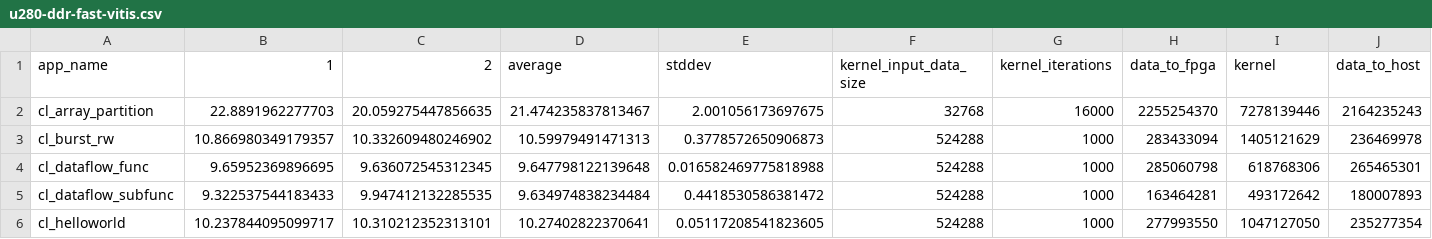
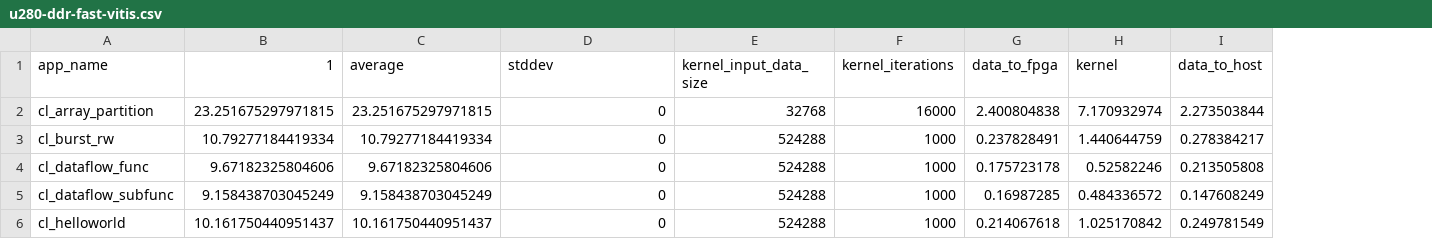
Before and after one commit to TUM-DSE/proteus-eval, a CSV file: data/u280-ddr-fast-vitis.csv, drawn as a sheet; only a part is shown; removed rows and columns are numbered as before the commit, all else as after; the diff covers the shown part only; the diff names each change by its address in the sheet, - before the commit and + after, or states it on an @@ line.

```diff
--- a/data/u280-ddr-fast-vitis.csv
+++ b/data/u280-ddr-fast-vitis.csv
-column C (2), rows 2-6: 20.059275447856635 | 10.332609480246902 | 9.636072545312345 | 9.947412132285535 | 10.310212352313101
-B2 (1): 22.8891962277703
+B2 (1): 23.251675297971815
-C2 (average): 21.474235837813467
+C2 (average): 23.251675297971815
-D2 (stddev): 2.001056173697675
+D2 (stddev): 0
-G2 (data_to_fpga): 2255254370
+G2 (data_to_fpga): 2.400804838
-H2 (kernel): 7278139446
+H2 (kernel): 7.170932974
-I2 (data_to_host): 2164235243
+I2 (data_to_host): 2.273503844
-B3 (1): 10.866980349179357
+B3 (1): 10.79277184419334
-C3 (average): 10.59979491471313
+C3 (average): 10.79277184419334
-D3 (stddev): 0.3778572650906873
+D3 (stddev): 0
-G3 (data_to_fpga): 283433094
+G3 (data_to_fpga): 0.237828491
-H3 (kernel): 1405121629
+H3 (kernel): 1.440644759
-I3 (data_to_host): 236469978
+I3 (data_to_host): 0.278384217
-B4 (1): 9.65952369896695
+B4 (1): 9.67182325804606
-C4 (average): 9.647798122139648
+C4 (average): 9.67182325804606
-D4 (stddev): 0.016582469775818988
+D4 (stddev): 0
-G4 (data_to_fpga): 285060798
+G4 (data_to_fpga): 0.175723178
-H4 (kernel): 618768306
+H4 (kernel): 0.52582246
-I4 (data_to_host): 265465301
+I4 (data_to_host): 0.213505808
-B5 (1): 9.322537544183433
+B5 (1): 9.158438703045249
-C5 (average): 9.634974838234484
+C5 (average): 9.158438703045249
-D5 (stddev): 0.4418530586381472
+D5 (stddev): 0
-G5 (data_to_fpga): 163464281
+G5 (data_to_fpga): 0.16987285
-H5 (kernel): 493172642
+H5 (kernel): 0.484336572
-I5 (data_to_host): 180007893
+I5 (data_to_host): 0.147608249
-B6 (1): 10.237844095099717
+B6 (1): 10.161750440951437
-C6 (average): 10.27402822370641
+C6 (average): 10.161750440951437
-D6 (stddev): 0.05117208541823605
+D6 (stddev): 0
-G6 (data_to_fpga): 277993550
+G6 (data_to_fpga): 0.214067618
-H6 (kernel): 1047127050
+H6 (kernel): 1.025170842
-I6 (data_to_host): 235277354
+I6 (data_to_host): 0.249781549
```
Also changed, not shown: 54 edited cells elsewhere in this file, data/u280-ddr-slow-vitis.csv, data/u280-fast-vitis.csv, 17 other files.
